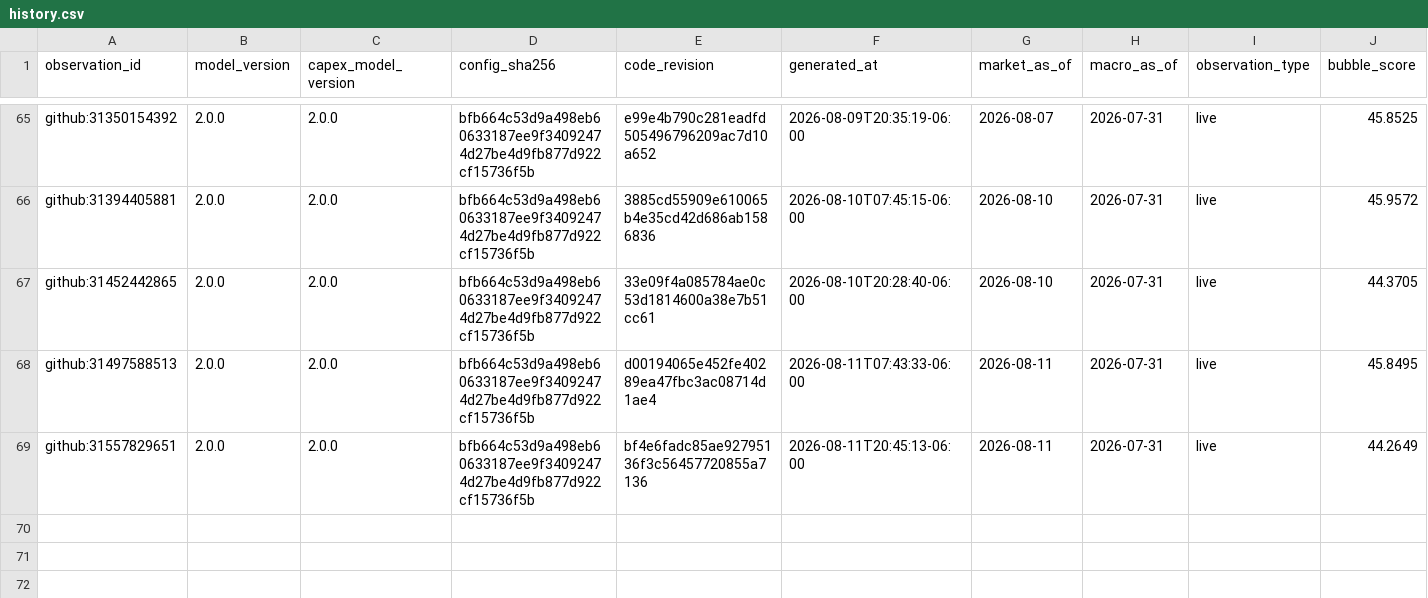
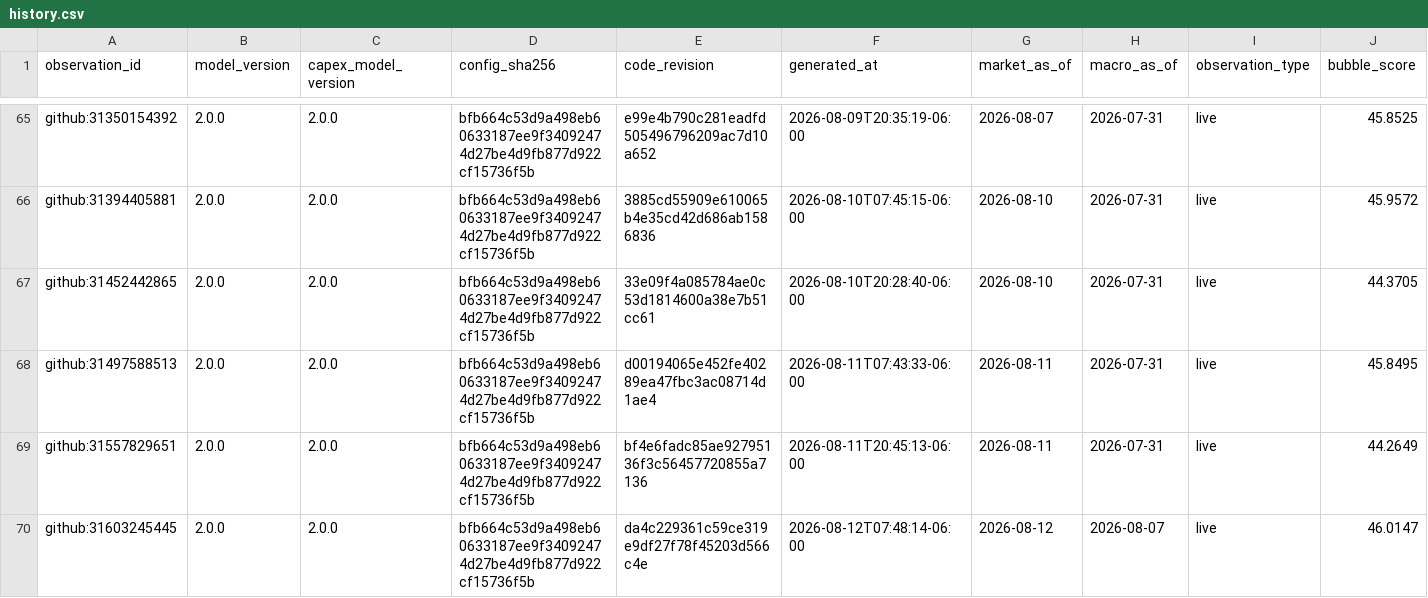
Before and after one commit to Bluxor-ai/radar-de-la-burbuja-ia, a CSV file: data/history.csv, drawn as a sheet; only a part is shown, gaps mark what is left out; rows hold the shown columns only; the diff names each change by its address in the sheet, - before the commit and + after, or states it on an @@ line.

```diff
--- a/data/history.csv
+++ b/data/history.csv
+row 70: github:31603245445 | 2.0.0 | 2.0.0 | bfb664c53d9a498eb60633187ee9f34092474d27be4d9fb877d922cf15736f5b | da4c229361c59ce319e9df27f78f45203d566c4e | 2026-08-12T07:48:14-06:00 | 2026-08-12 | 2026-08-07 | live | 46.0147
```
Also changed, not shown: data/gpu_price_history.csv, public/gpu_price_history.csv, 6 other files.
